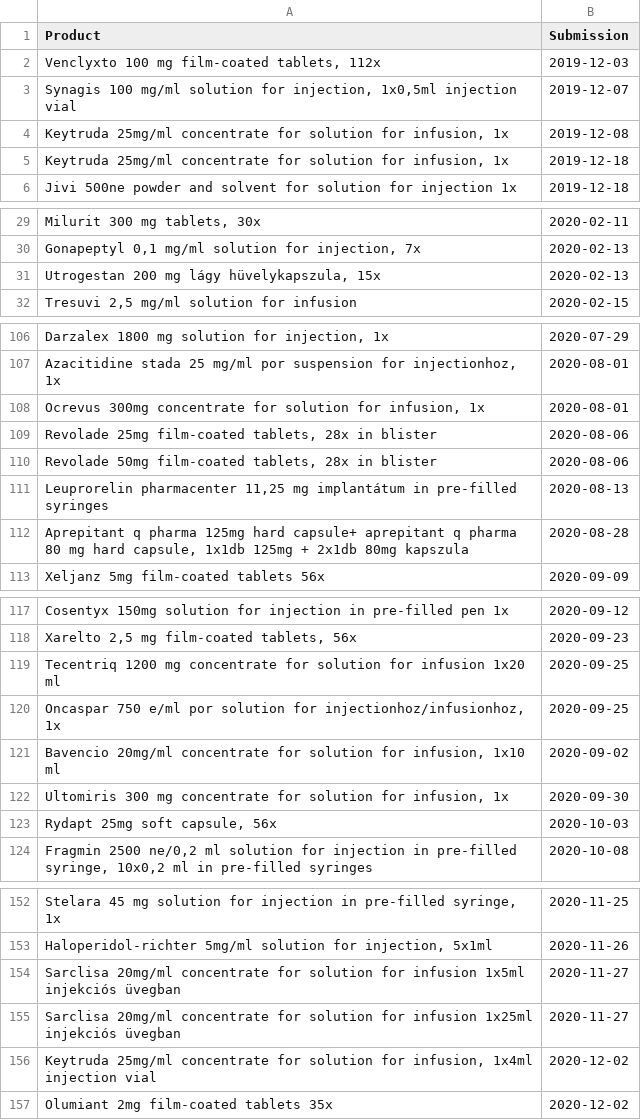
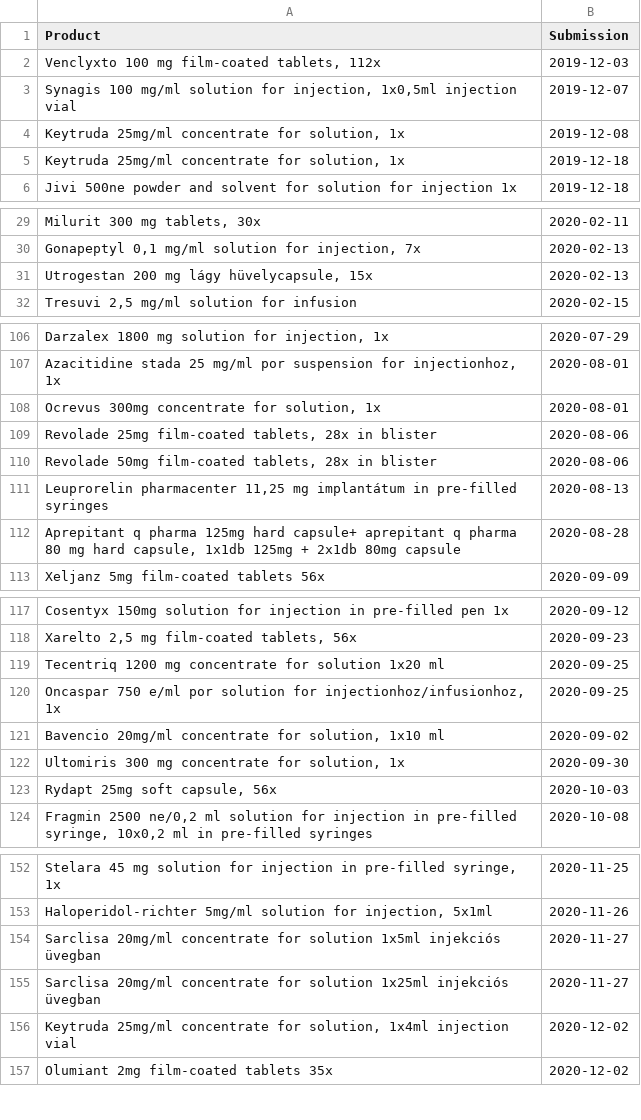
Before and after one commit to fairandaffordable/fairandaffordable.github.io, a CSV file: _data/neak_gyogyszerek.csv, drawn as a sheet; only a part is shown, gaps mark what is left out; the diff covers the shown part only.

```diff
--- a/_data/neak_gyogyszerek.csv
+++ b/_data/neak_gyogyszerek.csv
@@ -3,4 +3,4 @@
 "Synagis 100 mg/ml solution for injection, 1x0,5ml injection vial",2019-12-07
-"Keytruda 25mg/ml concentrate for solution for infusion, 1x",2019-12-08
-"Keytruda 25mg/ml concentrate for solution for infusion, 1x",2019-12-18
+"Keytruda 25mg/ml concentrate for solution, 1x",2019-12-08
+"Keytruda 25mg/ml concentrate for solution, 1x",2019-12-18
 "Jivi 500ne powder and solvent for solution for injection 1x",2019-12-18
@@ -30,3 +30,3 @@
 "Gonapeptyl 0,1 mg/ml solution for injection, 7x",2020-02-13
-"Utrogestan 200 mg lágy hüvelykapszula, 15x",2020-02-13
+"Utrogestan 200 mg lágy hüvelycapsule, 15x",2020-02-13
 "Tresuvi 2,5 mg/ml solution for infusion",2020-02-15
@@ -107,3 +107,3 @@
 "Azacitidine stada 25 mg/ml por suspension for injectionhoz, 1x",2020-08-01
-"Ocrevus 300mg concentrate for solution for infusion, 1x",2020-08-01
+"Ocrevus 300mg concentrate for solution, 1x",2020-08-01
 "Revolade 25mg film-coated tablets, 28x in blister",2020-08-06
@@ -111,3 +111,3 @@
 "Leuprorelin pharmacenter 11,25 mg implantátum in pre-filled syringes",2020-08-13
-"Aprepitant q pharma 125mg hard capsule+ aprepitant q pharma 80 mg hard capsule, 1x1db 125mg + 2x1db  80mg kapszula",2020-08-28
+"Aprepitant q pharma 125mg hard capsule+ aprepitant q pharma 80 mg hard capsule, 1x1db 125mg + 2x1db  80mg capsule",2020-08-28
 "Xeljanz 5mg film-coated tablets 56x",2020-09-09
@@ -118,6 +118,6 @@
 "Xarelto 2,5 mg film-coated tablets, 56x",2020-09-23
-"Tecentriq 1200 mg concentrate for solution for infusion 1x20 ml",2020-09-25
+"Tecentriq 1200 mg concentrate for solution 1x20 ml",2020-09-25
 "Oncaspar 750 e/ml por solution for injectionhoz/infusionhoz, 1x",2020-09-25
-"Bavencio 20mg/ml concentrate for solution for infusion, 1x10 ml",2020-09-02
-"Ultomiris 300 mg concentrate for solution for infusion, 1x",2020-09-30
+"Bavencio 20mg/ml concentrate for solution, 1x10 ml",2020-09-02
+"Ultomiris 300 mg concentrate for solution, 1x",2020-09-30
 "Rydapt 25mg soft capsule, 56x",2020-10-03
@@ -153,5 +153,5 @@
 "Haloperidol-richter 5mg/ml solution for injection, 5x1ml",2020-11-26
-"Sarclisa 20mg/ml concentrate for solution for infusion 1x5ml injekciós üvegban",2020-11-27
-"Sarclisa 20mg/ml concentrate for solution for infusion 1x25ml injekciós üvegban",2020-11-27
-"Keytruda 25mg/ml concentrate for solution for infusion, 1x4ml injection vial",2020-12-02
+"Sarclisa 20mg/ml concentrate for solution 1x5ml injekciós üvegban",2020-11-27
+"Sarclisa 20mg/ml concentrate for solution 1x25ml injekciós üvegban",2020-11-27
+"Keytruda 25mg/ml concentrate for solution, 1x4ml injection vial",2020-12-02
 "Olumiant 2mg film-coated tablets 35x",2020-12-02
```
Also changed, not shown: 14 edited cells elsewhere in this file, 2 other files.
